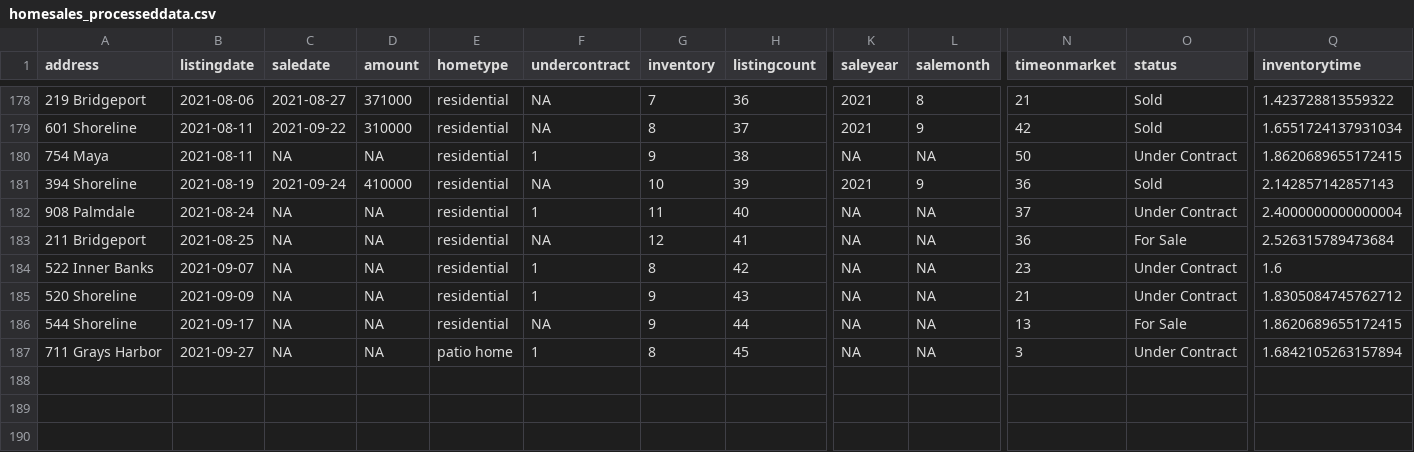
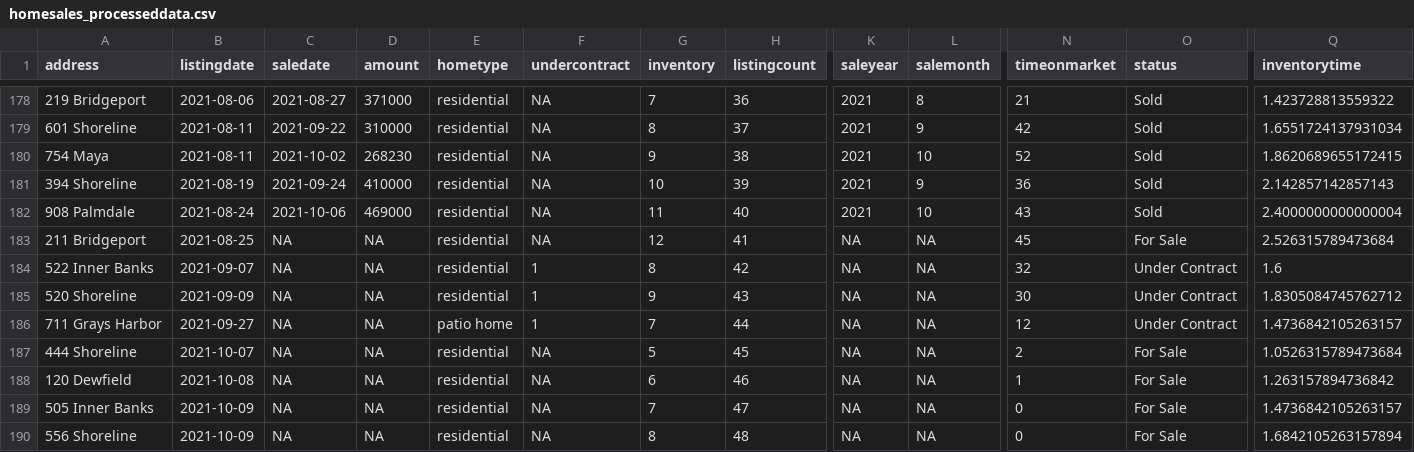
Before and after one commit to robhanssen/glenlake-homesales-old, a CSV file: data/homesales_processeddata.csv, drawn as a sheet; only a part is shown, gaps mark what is left out; removed rows and columns are numbered as before the commit, all else as after; rows hold the shown columns only; the diff names each change by its address in the sheet, - before the commit and + after, or states it on an @@ line.

Commit message:
data update 10/00; new listings, new sales

```diff
--- a/data/homesales_processeddata.csv
+++ b/data/homesales_processeddata.csv
-C180 (saledate): NA
+C180 (saledate): 2021-10-02
-D180 (amount): NA
+D180 (amount): 268230
-F180 (undercontract): 1
+F180 (undercontract): NA
-K180 (saleyear): NA
+K180 (saleyear): 2021
-L180 (salemonth): NA
+L180 (salemonth): 10
-N180 (timeonmarket): 50
+N180 (timeonmarket): 52
-O180 (status): Under Contract
+O180 (status): Sold
-C182 (saledate): NA
+C182 (saledate): 2021-10-06
-D182 (amount): NA
+D182 (amount): 469000
-F182 (undercontract): 1
+F182 (undercontract): NA
-K182 (saleyear): NA
+K182 (saleyear): 2021
-L182 (salemonth): NA
+L182 (salemonth): 10
-N182 (timeonmarket): 37
+N182 (timeonmarket): 43
-O182 (status): Under Contract
+O182 (status): Sold
-N183 (timeonmarket): 36
+N183 (timeonmarket): 45
-N184 (timeonmarket): 23
+N184 (timeonmarket): 32
-N185 (timeonmarket): 21
+N185 (timeonmarket): 30
-row 186: 544 Shoreline | 2021-09-17 | NA | NA | residential | NA | 9 | 44 | NA | NA | 13 | For Sale | 1.8620689655172415
-G186 (inventory): 8
+G186 (inventory): 7
-H186 (listingcount): 45
+H186 (listingcount): 44
-N186 (timeonmarket): 3
+N186 (timeonmarket): 12
-Q186 (inventorytime): 1.6842105263157894
+Q186 (inventorytime): 1.4736842105263157
+row 187: 444 Shoreline | 2021-10-07 | NA | NA | residential | NA | 5 | 45 | NA | NA | 2 | For Sale | 1.0526315789473684
+row 188: 120 Dewfield | 2021-10-08 | NA | NA | residential | NA | 6 | 46 | NA | NA | 1 | For Sale | 1.263157894736842
+row 189: 505 Inner Banks | 2021-10-09 | NA | NA | residential | NA | 7 | 47 | NA | NA | 0 | For Sale | 1.4736842105263157
+row 190: 556 Shoreline | 2021-10-09 | NA | NA | residential | NA | 8 | 48 | NA | NA | 0 | For Sale | 1.6842105263157894
```
Also changed, not shown: data/listing-overview-by-year.csv, data/median-time-on-market.csv, 27 other files.
